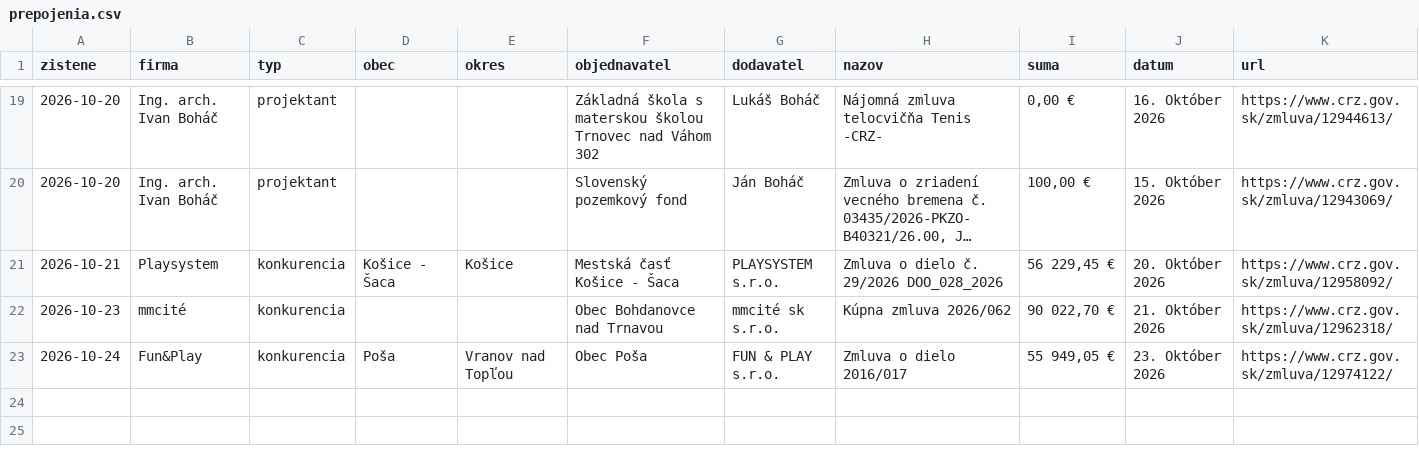
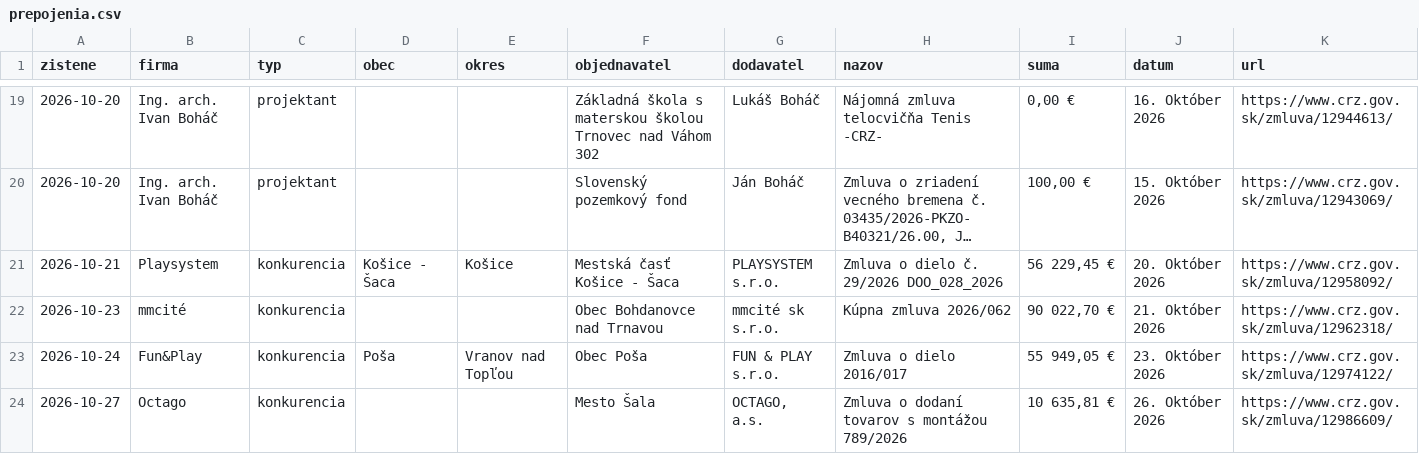
Before and after one commit to LeDia1988/obce-bott, a CSV file: data/prepojenia.csv, drawn as a sheet; only a part is shown, gaps mark what is left out; long unchanged cells end in …; the diff names each change by its address in the sheet, - before the commit and + after, or states it on an @@ line.

```diff
--- a/data/prepojenia.csv
+++ b/data/prepojenia.csv
+row 24: 2026-10-27 | Octago | konkurencia |  |  | Mesto Šala | OCTAGO, a.s. | Zmluva o dodaní tovarov s montážou 789/2026 | 10 635,81 € | 26. Október 2026 | https://www.crz.gov.sk/zmluva/12986609/
```
Also changed, not shown: 8 other files.
